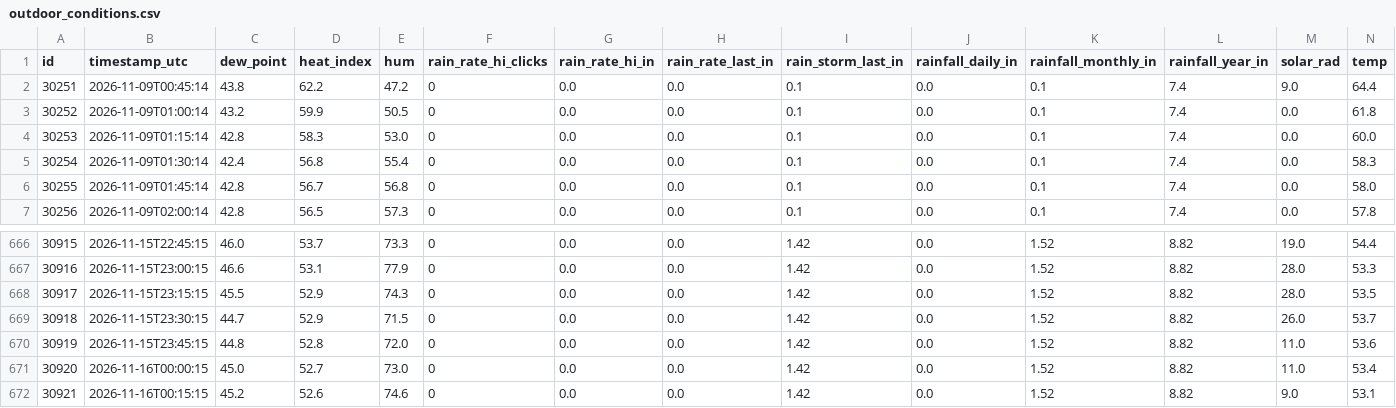
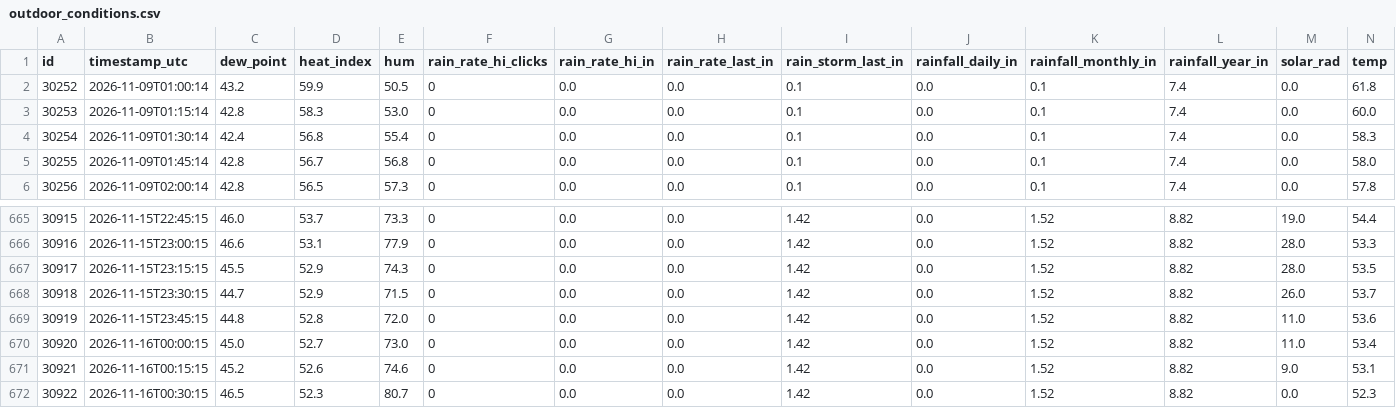
Before and after one commit to jostagirl/PublicJonesBarWX_API, a CSV file: data/outdoor_conditions.csv, drawn as a sheet; only a part is shown, gaps mark what is left out; removed rows and columns are numbered as before the commit, all else as after; rows hold the shown columns only; the diff names each change by its address in the sheet, - before the commit and + after, or states it on an @@ line.

Commit message:
Publish outdoor_conditions last 7 days (2026-11-16T00:47:17.625524Z)

```diff
--- a/data/outdoor_conditions.csv
+++ b/data/outdoor_conditions.csv
-row 2: 30251 | 2026-11-09T00:45:14 | 43.8 | 62.2 | 47.2 | 0 | 0.0 | 0.0 | 0.1 | 0.0 | 0.1 | 7.4 | 9.0 | 64.4
+row 672: 30922 | 2026-11-16T00:30:15 | 46.5 | 52.3 | 80.7 | 0 | 0.0 | 0.0 | 1.42 | 0.0 | 1.52 | 8.82 | 0.0 | 52.3
```
Also changed, not shown: 1 other file.
